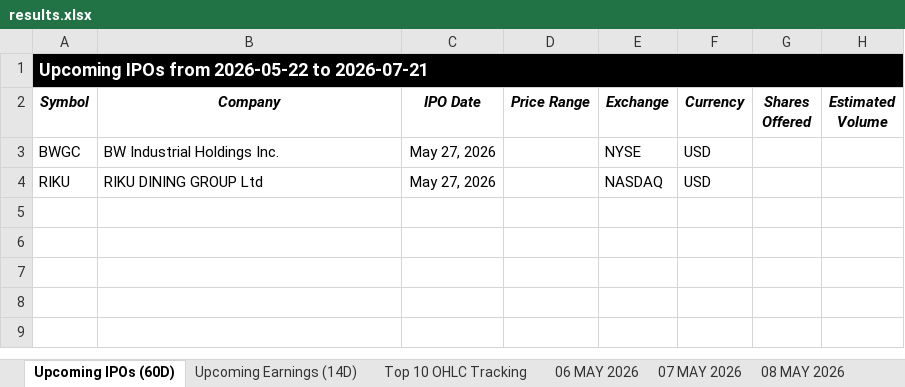
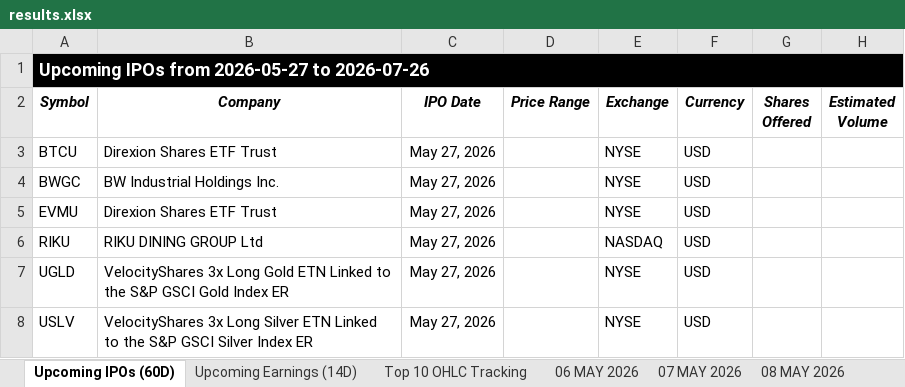
Before and after one commit to codenamev99/invest2.0, an Excel workbook: results.xlsx, sheet Upcoming IPOs (60D), drawn as a sheet; values as stored, in another font and other column widths than the file's, no borders; the diff names each change by its address in the sheet, - before the commit and + after, or states it on an @@ line.

```diff
--- a/results.xlsx (sheet Upcoming IPOs (60D))
+++ b/results.xlsx (sheet Upcoming IPOs (60D))
-A1 (Symbol): Upcoming IPOs from 2026-05-22 to 2026-07-21
+A1 (Symbol): Upcoming IPOs from 2026-05-27 to 2026-07-26
+row 3: BTCU | Direxion Shares ETF Trust | May 27, 2026 |  | NYSE | USD
+row 5: EVMU | Direxion Shares ETF Trust | May 27, 2026 |  | NYSE | USD
+row 7: UGLD | VelocityShares 3x Long Gold ETN Linked to the S&P GSCI Gold Index ER | May 27, 2026 |  | NYSE | USD
+row 8: USLV | VelocityShares 3x Long Silver ETN Linked to the S&P GSCI Silver Index ER | May 27, 2026 |  | NYSE | USD
```
Also changed, not shown: sheet 21 MAY 2026, sheet Top 10 OHLC Tracking, sheet Upcoming Earnings (14D), other sheet tabs, hidden cells, 5 other files.
